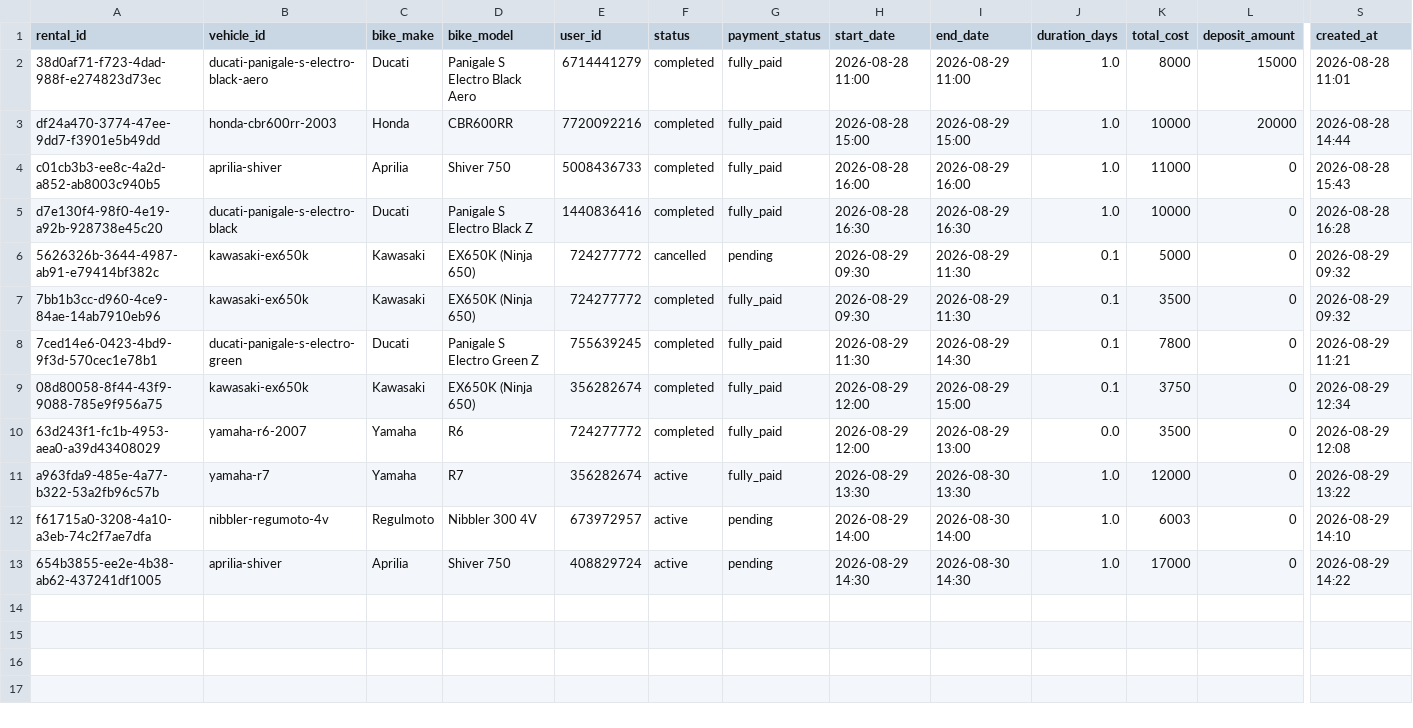
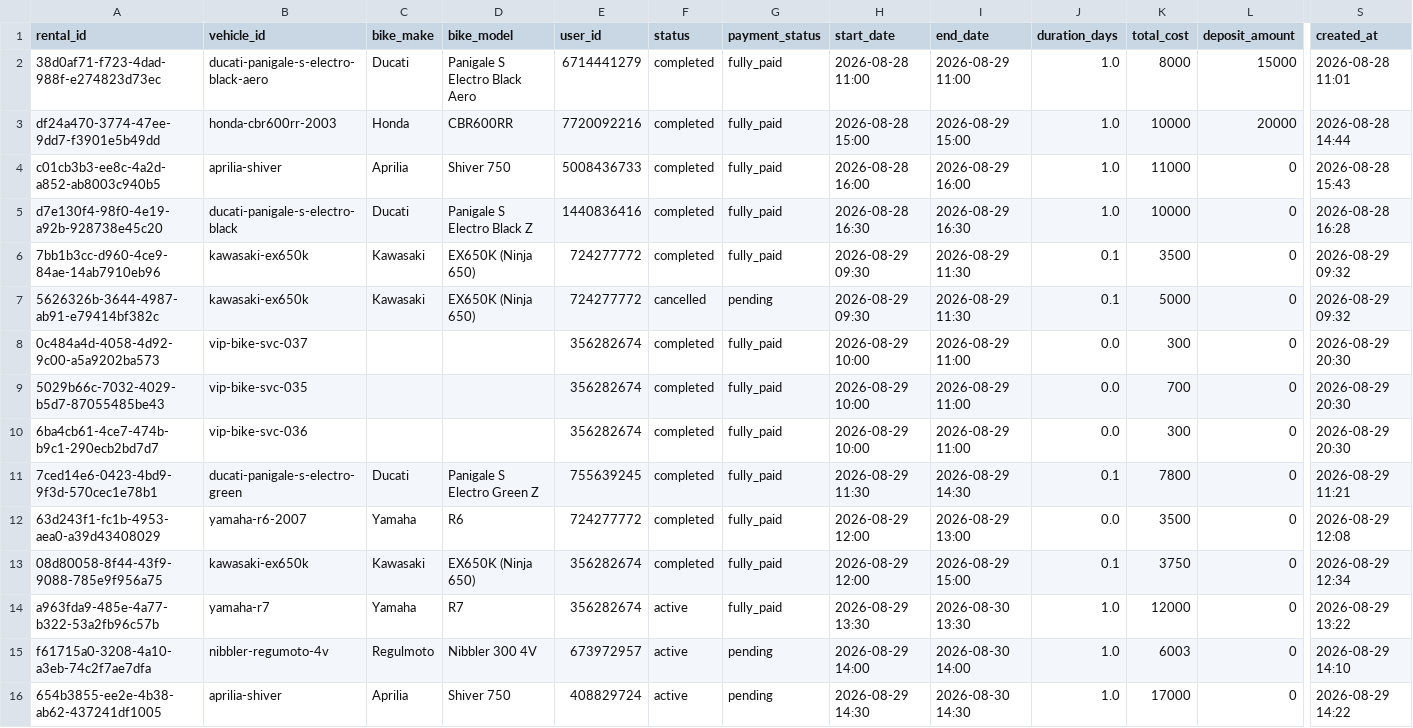
Before and after one commit to salavey13/carTest, a CSV file: public/docs/autoreply/vip-bike-rentals.csv, drawn as a sheet; only a part is shown, gaps mark what is left out; addresses are those after the commit; rows hold the shown columns only; the diff names each change by its address in the sheet, - before the commit and + after, or states it on an @@ line.

Commit message:
chore(rentals): regenerate active rentals CSV from Supabase

```diff
--- a/public/docs/autoreply/vip-bike-rentals.csv
+++ b/public/docs/autoreply/vip-bike-rentals.csv
+row 6: 7bb1b3cc-d960-4ce9-84ae-14ab7910eb96 | kawasaki-ex650k | Kawasaki | EX650K (Ninja 650) | 724277772 | completed | fully_paid | 2026-08-29 09:30 | 2026-08-29 11:30 | 0.1 | 3500 | 0 | 2026-08-29 09:32
+row 8: 0c484a4d-4058-4d92-9c00-a5a9202ba573 | vip-bike-svc-037 |  |  | 356282674 | completed | fully_paid | 2026-08-29 10:00 | 2026-08-29 11:00 | 0.0 | 300 | 0 | 2026-08-29 20:30
+row 9: 5029b66c-7032-4029-b5d7-87055485be43 | vip-bike-svc-035 |  |  | 356282674 | completed | fully_paid | 2026-08-29 10:00 | 2026-08-29 11:00 | 0.0 | 700 | 0 | 2026-08-29 20:30
-A10 (rental_id): 7bb1b3cc-d960-4ce9-84ae-14ab7910eb96
+A10 (rental_id): 6ba4cb61-4ce7-474b-b9c1-290ecb2bd7d7
-B10 (vehicle_id): kawasaki-ex650k
+B10 (vehicle_id): vip-bike-svc-036
-C10 (bike_make): Kawasaki
+C10 (bike_make): (empty)
-D10 (bike_model): EX650K (Ninja 650)
+D10 (bike_model): (empty)
-E10 (user_id): 724277772
+E10 (user_id): 356282674
-H10 (start_date): 2026-08-29 09:30
+H10 (start_date): 2026-08-29 10:00
-I10 (end_date): 2026-08-29 11:30
+I10 (end_date): 2026-08-29 11:00
-J10 (duration_days): 0.1
+J10 (duration_days): 0.0
-K10 (total_cost): 3500
+K10 (total_cost): 300
-S10 (created_at): 2026-08-29 09:32
+S10 (created_at): 2026-08-29 20:30
@@ row 10 moved to row 12: 63d243f1-fc1b-4953-aea0-a39d43408029 @@
```
